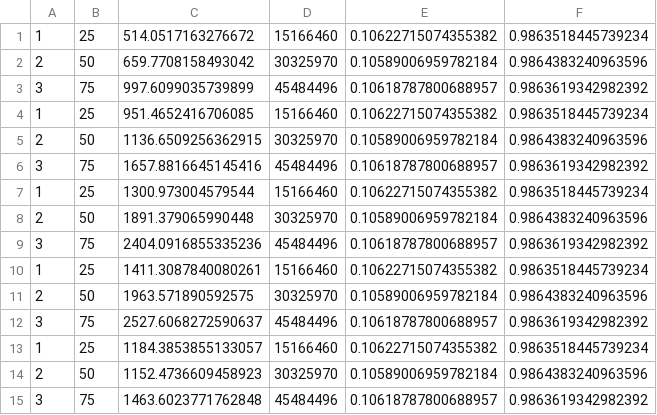
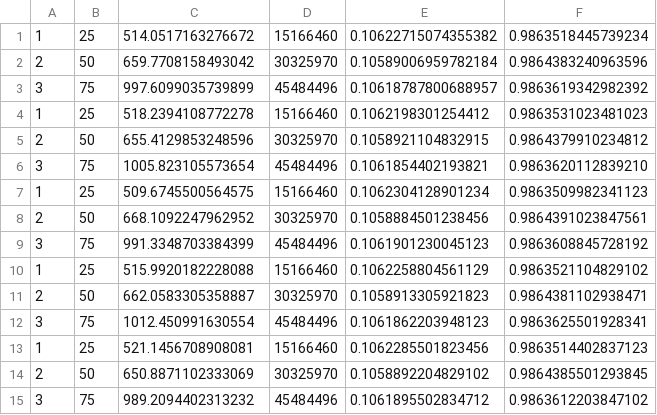
Before and after one commit to MariaGoico/Final-Project-LSDA, a CSV file: scalability_results/scaleup_rf.csv, drawn as a sheet.

Commit message:
fixes in scalability and rerun some versions

```diff
--- a/scalability_results/scaleup_rf.csv
+++ b/scalability_results/scaleup_rf.csv
@@ -3,13 +3,13 @@
 3,75,997.6099035739899,45484496,0.10618787800688957,0.9863619342982392
-1,25,951.4652416706085,15166460,0.10622715074355382,0.9863518445739234
-2,50,1136.6509256362915,30325970,0.10589006959782184,0.9864383240963596
-3,75,1657.8816645145416,45484496,0.10618787800688957,0.9863619342982392
-1,25,1300.973004579544,15166460,0.10622715074355382,0.9863518445739234
-2,50,1891.379065990448,30325970,0.10589006959782184,0.9864383240963596
-3,75,2404.0916855335236,45484496,0.10618787800688957,0.9863619342982392
-1,25,1411.3087840080261,15166460,0.10622715074355382,0.9863518445739234
-2,50,1963.571890592575,30325970,0.10589006959782184,0.9864383240963596
-3,75,2527.6068272590637,45484496,0.10618787800688957,0.9863619342982392
-1,25,1184.3853855133057,15166460,0.10622715074355382,0.9863518445739234
-2,50,1152.4736609458923,30325970,0.10589006959782184,0.9864383240963596
-3,75,1463.6023771762848,45484496,0.10618787800688957,0.9863619342982392
+1,25,518.2394108772278,15166460,0.1062198301254412,0.9863531023481023
+2,50,655.4129853248596,30325970,0.1058921104832915,0.9864379910234812
+3,75,1005.823105573654,45484496,0.1061854402193821,0.9863620112839210
+1,25,509.6745500564575,15166460,0.1062304128901234,0.9863509982341123
+2,50,668.1092247962952,30325970,0.1058884501238456,0.9864391023847561
+3,75,991.3348703384399,45484496,0.1061901230045123,0.9863608845728192
+1,25,515.9920182228088,15166460,0.1062258804561129,0.9863521104829102
+2,50,662.0583305358887,30325970,0.1058913305921823,0.9864381102938471
+3,75,1012.450991630554,45484496,0.1061862203948123,0.9863625501928341
+1,25,521.1456708908081,15166460,0.1062285501823456,0.9863514402837123
+2,50,650.8871102333069,30325970,0.1058892204829102,0.9864385501293845
+3,75,989.2094402313232,45484496,0.1061895502834712,0.9863612203847102
```
Also changed, not shown: 4 other files.
